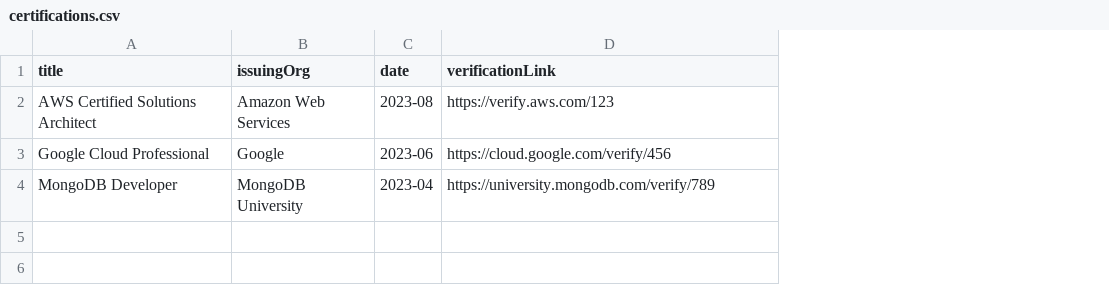
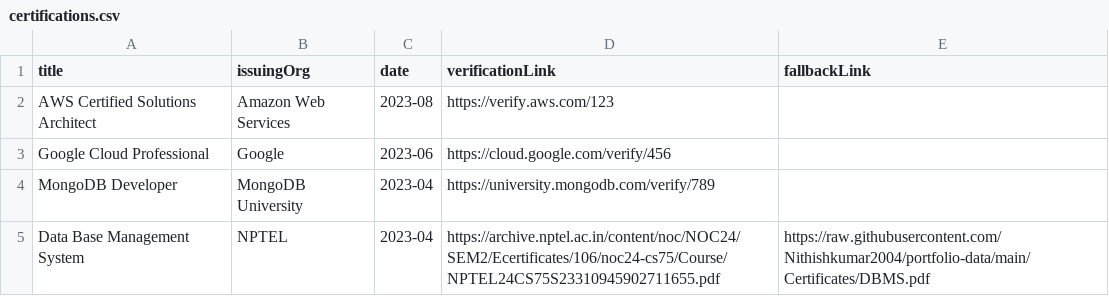
Before and after one commit to Nithishkumar2004/portfolio-data, a CSV file: certifications.csv, drawn as a sheet; the diff names each change by its address in the sheet, - before the commit and + after, or states it on an @@ line.

Commit message:
added Certification pdf and fallback

```diff
--- a/certifications.csv
+++ b/certifications.csv
+column E (fallbackLink), empty
+row 5: Data Base Management System | NPTEL | 2023-04 | https://archive.nptel.ac.in/content/noc/NOC24/SEM2/Ecertificates/106/noc24-cs75/Course/NPTEL24CS75S23310945902711655.pdf | https://raw.githubusercontent.com/Nithishkumar2004/portfolio-data/main/Certificates/DBMS.pdf
```
Also changed, not shown: 1 other file.
